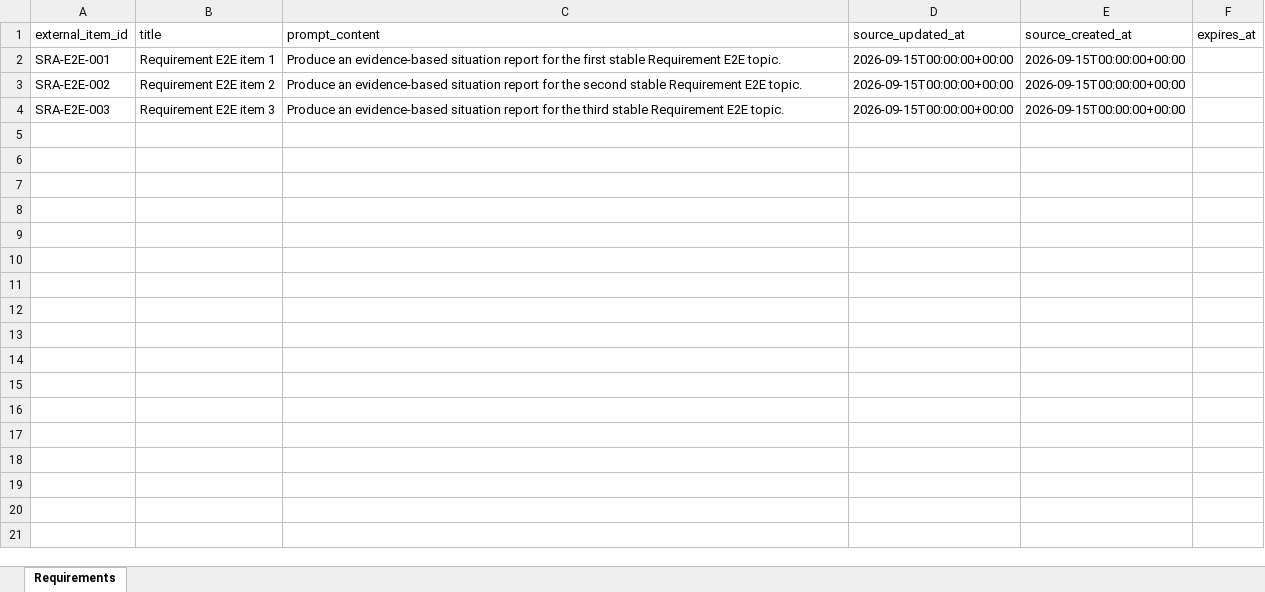
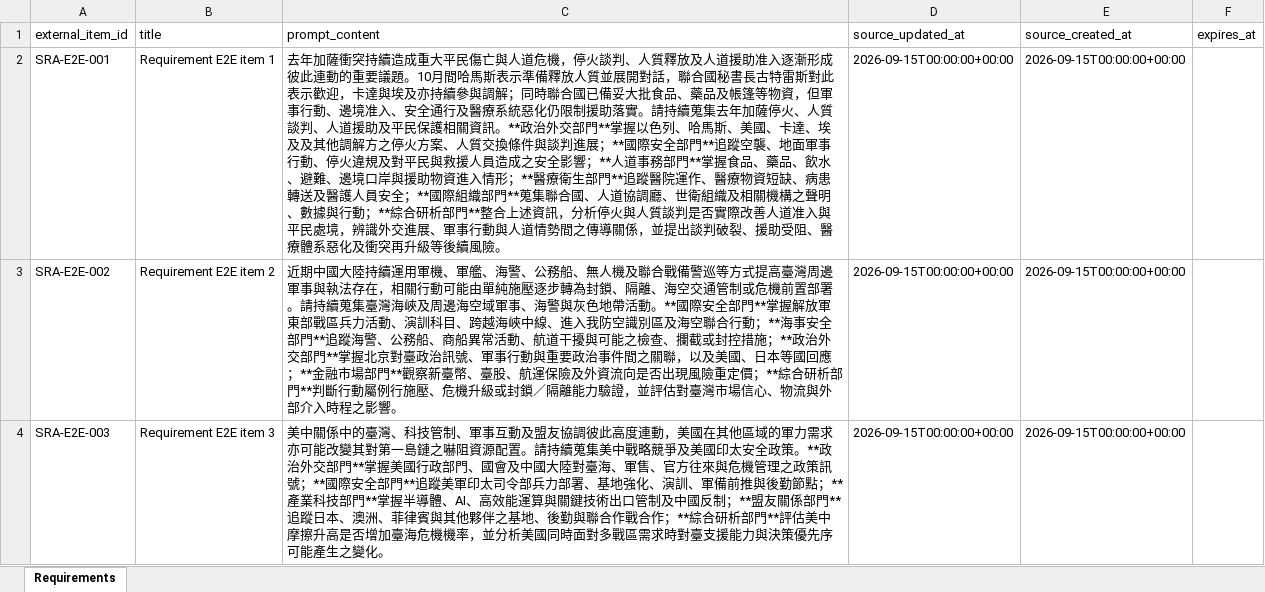
Before and after one commit to hun186/poc-agent, an Excel workbook: operator_e2e/input/requirement_e2e_3items.xlsx, sheet Requirements, drawn as a sheet; values as stored, in another font and other column widths than the file's, no borders; the diff names each change by its address in the sheet, - before the commit and + after, or states it on an @@ line.

Commit message:
data

```diff
--- a/operator_e2e/input/requirement_e2e_3items.xlsx (sheet Requirements)
+++ b/operator_e2e/input/requirement_e2e_3items.xlsx (sheet Requirements)
-C2 (prompt_content): Produce an evidence-based situation report for the first stable Requirement E2E topic.
+C2 (prompt_content): 去年加薩衝突持續造成重大平民傷亡與人道危機，停火談判、人質釋放及人道援助准入逐漸形成彼此連動的重要議題。10月間哈馬斯表示準備釋放人質並展開對話，聯合國秘書長古特雷斯對此表示歡迎，卡達與埃及亦持續參與調解；同時聯合國已備妥大批食品、藥品及帳篷等物資，但軍事行動、邊境准入、安全通行及醫療系統惡化仍限制援助落實。請持續蒐集去年加薩停火、人質談判、人道援助及平民保護相關資訊。**政治外交部門**掌握以色列、哈馬斯、美國、卡達、埃及及其他調解方之停火方案、人質交換條件與談判進展；**國際安全部門**追蹤空襲、地面軍事行動、停火違規及對平民與救援人員造成之安全影響；**人道事務部門**掌握食品、藥品、飲水、避難、邊境口岸與援助物資進入情形；**醫療衛生部門**追蹤醫院運作、醫療物資短缺、病患轉送及醫護人員安全；**國際組織部門**蒐集聯合國、人道協調廳、世衛組織及相關機構之聲明、數據與行動；**綜合研析部門**整合上述資訊，分析停火與人質談判是否實際改善人道准入與平民處境，辨識外交進展、軍事行動與人道情勢間之傳導關係，並提出談判破裂、援助受阻、醫療體系惡化及衝突再升級等後續風險。
-C3 (prompt_content): Produce an evidence-based situation report for the second stable Requirement E2E topic.
+C3 (prompt_content): 近期中國大陸持續運用軍機、軍艦、海警、公務船、無人機及聯合戰備警巡等方式提高臺灣周邊軍事與執法存在，相關行動可能由單純施壓逐步轉為封鎖、隔離、海空交通管制或危機前置部署。請持續蒐集臺灣海峽及周邊海空域軍事、海警與灰色地帶活動。**國際安全部門**掌握解放軍東部戰區兵力活動、演訓科目、跨越海峽中線、進入我防空識別區及海空聯合行動；**海事安全部門**追蹤海警、公務船、商船異常活動、航道干擾與可能之檢查、攔截或封控措施；**政治外交部門**掌握北京對臺政治訊號、軍事行動與重要政治事件間之關聯，以及美國、日本等國回應；**金融市場部門**觀察新臺幣、臺股、航運保險及外資流向是否出現風險重定價；**綜合研析部門**判斷行動屬例行施壓、危機升級或封鎖／隔離能力驗證，並評估對臺灣市場信心、物流與外部介入時程之影響。
-C4 (prompt_content): Produce an evidence-based situation report for the third stable Requirement E2E topic.
+C4 (prompt_content): 美中關係中的臺灣、科技管制、軍事互動及盟友協調彼此高度連動，美國在其他區域的軍力需求亦可能改變其對第一島鏈之嚇阻資源配置。請持續蒐集美中戰略競爭及美國印太安全政策。**政治外交部門**掌握美國行政部門、國會及中國大陸對臺海、軍售、官方往來與危機管理之政策訊號；**國際安全部門**追蹤美軍印太司令部兵力部署、基地強化、演訓、軍備前推與後勤節點；**產業科技部門**掌握半導體、AI、高效能運算與關鍵技術出口管制及中國反制；**盟友關係部門**追蹤日本、澳洲、菲律賓與其他夥伴之基地、後勤與聯合作戰合作；**綜合研析部門**評估美中摩擦升高是否增加臺海危機機率，並分析美國同時面對多戰區需求時對臺支援能力與決策優先序可能產生之變化。
```
Also changed, not shown: 1 other file.
